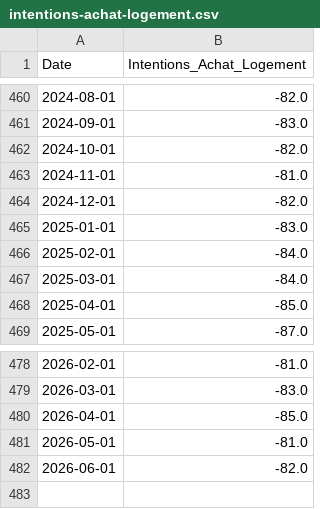
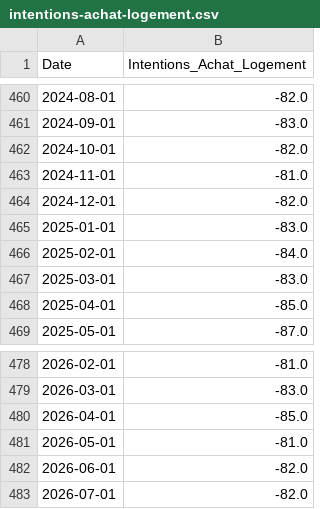
Before and after one commit to baptistesoulard/housing-market, a CSV file: data_manual_input/intentions-achat-logement.csv, drawn as a sheet; only a part is shown, gaps mark what is left out.

```diff
--- a/data_manual_input/intentions-achat-logement.csv
+++ b/data_manual_input/intentions-achat-logement.csv
@@ -466,3 +466,3 @@ Date,Intentions_Achat_Logement
 2025-02-01,-84.0
-2025-03-01,-84.0
+2025-03-01,-83.0
 2025-04-01,-85.0
@@ -482 +482,2 @@ Date,Intentions_Achat_Logement
 2026-06-01,-82.0
+2026-07-01,-82.0
```
Also changed, not shown: data_manual_input/euribor-3-mois.csv, data_manual_input/insee-confiance-menages.csv, 4 other files.
